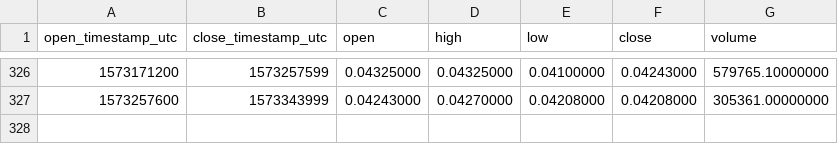
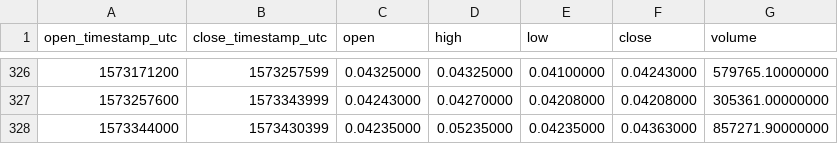
Before and after one commit to cryptobigbro/binance-ADATUSD, a CSV file: binance-ADATUSD-1d.csv, drawn as a sheet; only a part is shown, gaps mark what is left out; the diff names each change by its address in the sheet, - before the commit and + after, or states it on an @@ line.

```diff
--- a/binance-ADATUSD-1d.csv
+++ b/binance-ADATUSD-1d.csv
+row 328: 1573344000 | 1573430399 | 0.04235000 | 0.05235000 | 0.04235000 | 0.04363000 | 857271.90000000
```
Also changed, not shown: binance-ADATUSD-1h.csv.
